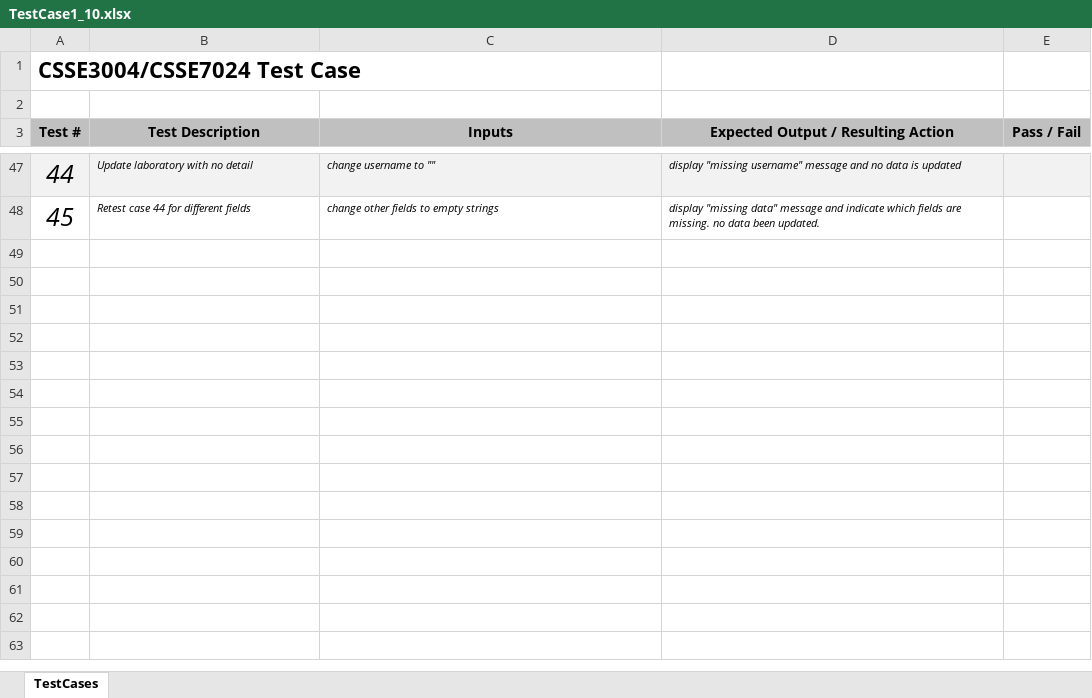
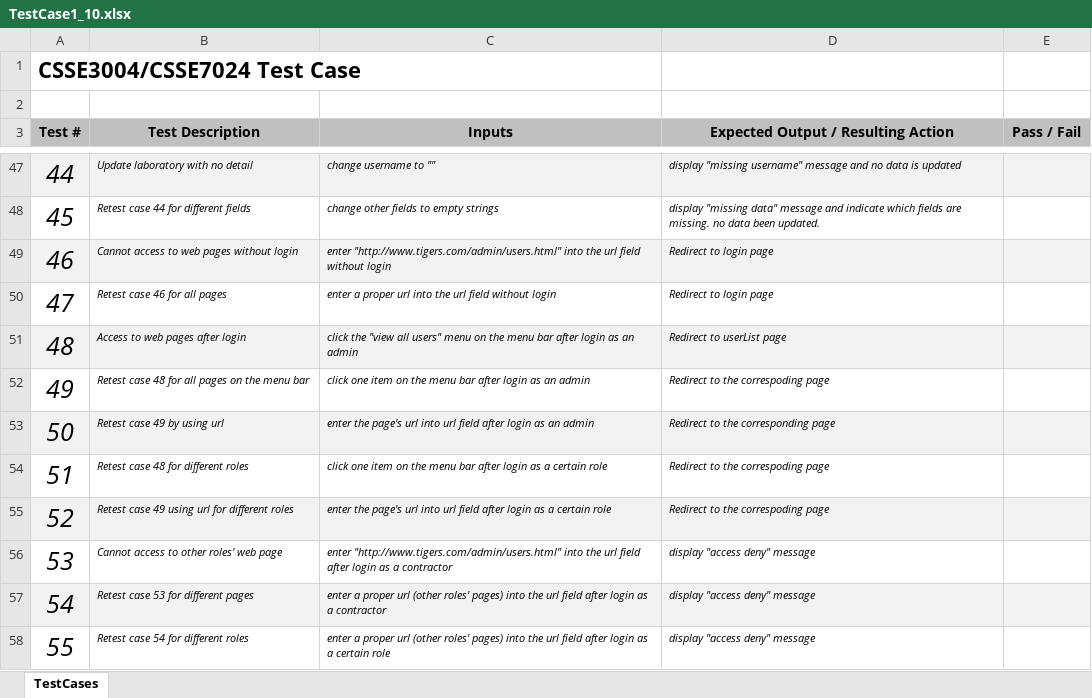
Before and after one commit to piannaf/tigers, an Excel workbook: docs/2010-08-02_Test Plan/TestCase1_10.xlsx, sheet TestCases, drawn as a sheet; only a part is shown, gaps mark what is left out; values as stored, in another font and other column widths than the file's, no borders; the diff names each change by its address in the sheet, - before the commit and + after, or states it on an @@ line.

Commit message:
+ security test cases

```diff
--- a/docs/2010-08-02_Test Plan/TestCase1_10.xlsx (sheet TestCases)
+++ b/docs/2010-08-02_Test Plan/TestCase1_10.xlsx (sheet TestCases)
+row 49: 46 | Cannot access to web pages without login | enter "http://www.tigers.com/admin/users.html" into the url field without login | Redirect to login page
+row 50: 47 | Retest case 46 for all pages | enter a proper url into the url field without login | Redirect to login page
+row 51: 48 | Access to web pages after login | click the "view all users" menu on the menu bar after login as an admin | Redirect to userList page
+row 52: 49 | Retest case 48 for all pages on the menu bar | click one item on the menu bar after login as an admin | Redirect to the correspoding page
+row 53: 50 | Retest case 49 by using url | enter the page's url into url field after login as an admin | Redirect to the corresponding page
+row 54: 51 | Retest case 48 for different roles | click one item on the menu bar after login as a certain role | Redirect to the correspoding page
+row 55: 52 | Retest case 49 using url for different roles | enter the page's url into url field after login as a certain role | Redirect to the correspoding page
+row 56: 53 | Cannot access to other roles' web page | enter "http://www.tigers.com/admin/users.html" into the url field after login as a contractor | display "access deny" message
+row 57: 54 | Retest case 53 for different pages | enter a proper url (other roles' pages) into the url field after login as a contractor | display "access deny" message
+row 58: 55 | Retest case 54 for different roles | enter a proper url (other roles' pages) into the url field after login as a certain role | display "access deny" message
```
